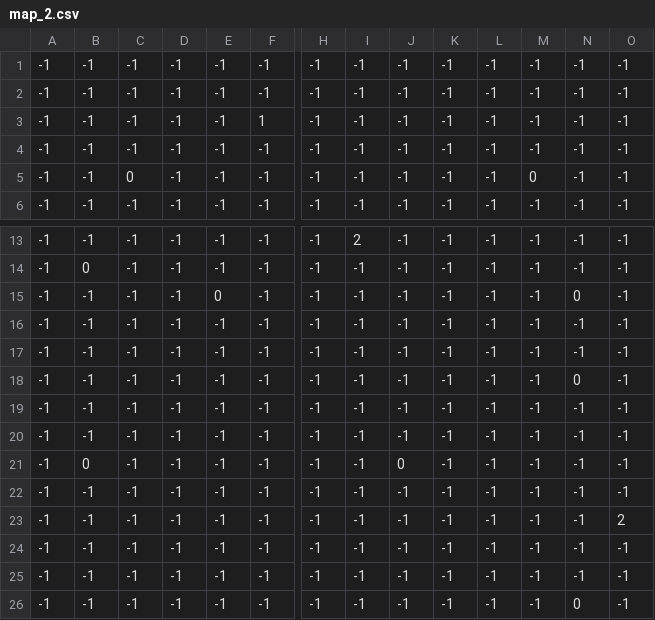
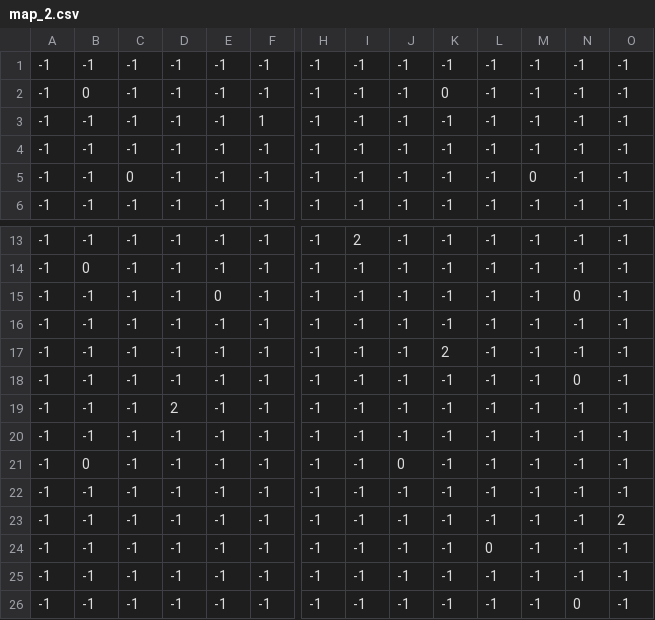
Before and after one commit to sagasa/L41308, a CSV file: Map/map_2.csv, drawn as a sheet; only a part is shown, gaps mark what is left out; removed rows and columns are numbered as before the commit, all else as after; rows hold the shown columns only; the diff names each change by its address in the sheet, - before the commit and + after, or states it on an @@ line.

```diff
--- a/Map/map_2.csv
+++ b/Map/map_2.csv
-B2: -1
+B2: 0
-K2: -1
+K2: 0
-K17: -1
+K17: 2
-row 19: -1 | -1 | -1 | -1 | -1 | -1 | -1 | -1 | -1 | -1 | -1 | -1 | -1 | -1
+row 19: -1 | -1 | -1 | 2 | -1 | -1 | -1 | -1 | -1 | -1 | -1 | -1 | -1 | -1
-L24: -1
+L24: 0
```
Also changed, not shown: Map/map_3.csv, 2 other files.
